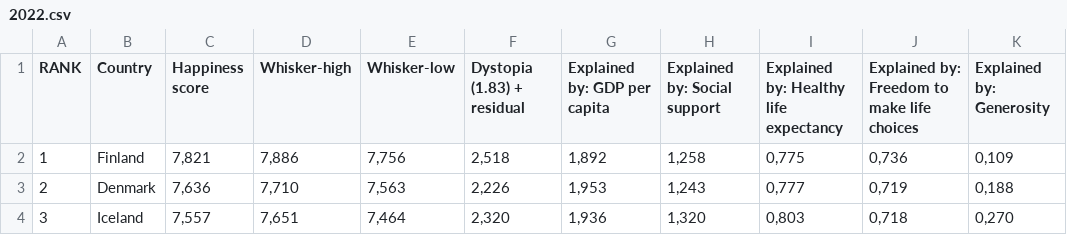
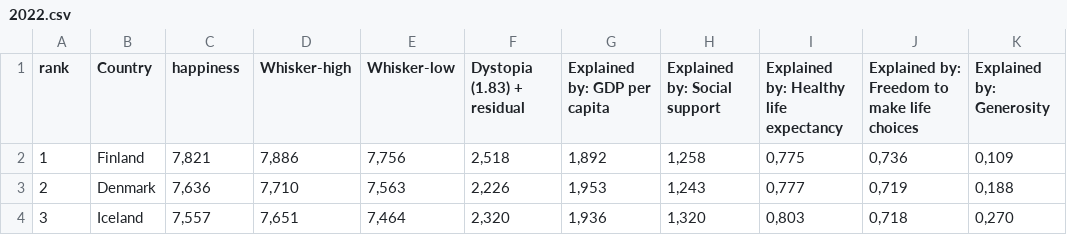
Before and after one commit to xinyuezhang-shirley/worldHappinessReport, a CSV file: 2022.csv, drawn as a sheet; only a part is shown; the diff names each change by its address in the sheet, - before the commit and + after, or states it on an @@ line.

```diff
--- a/2022.csv
+++ b/2022.csv
-A1: RANK
+A1: rank
-C1: Happiness score
+C1: happiness
```
Also changed, not shown: 5 other files.
